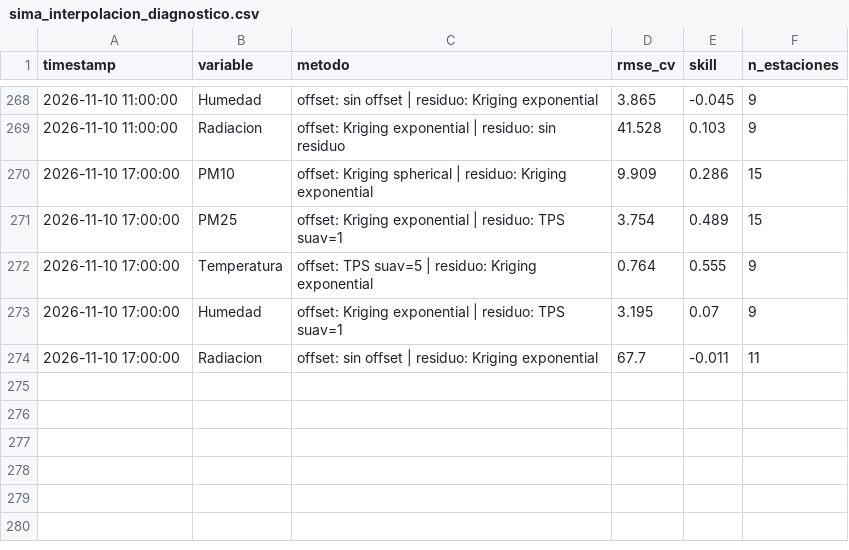
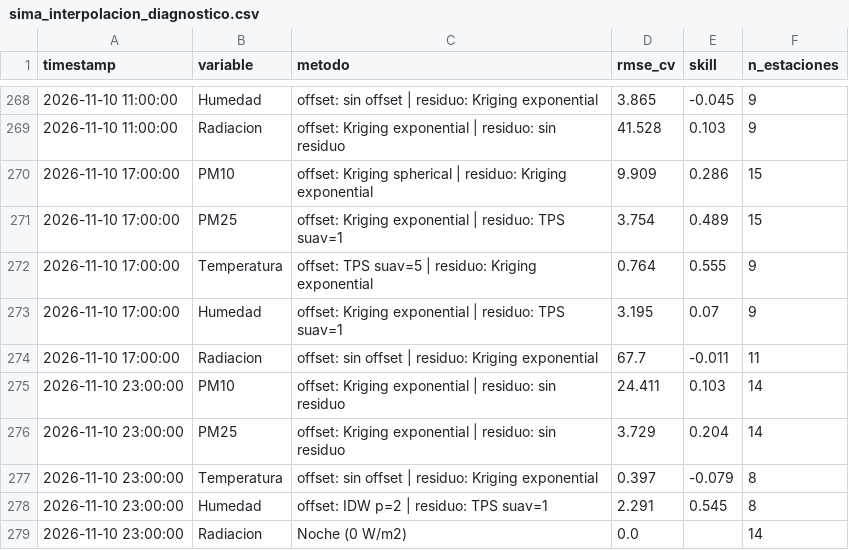
Before and after one commit to vasquez-roberto/capa_meteorologica, a CSV file: SIMA/sima_interpolacion_diagnostico.csv, drawn as a sheet; only a part is shown, gaps mark what is left out; the diff names each change by its address in the sheet, - before the commit and + after, or states it on an @@ line.

```diff
--- a/SIMA/sima_interpolacion_diagnostico.csv
+++ b/SIMA/sima_interpolacion_diagnostico.csv
+row 275: 2026-11-10 23:00:00 | PM10 | offset: Kriging exponential | residuo: sin residuo | 24.411 | 0.103 | 14
+row 276: 2026-11-10 23:00:00 | PM25 | offset: Kriging exponential | residuo: sin residuo | 3.729 | 0.204 | 14
+row 277: 2026-11-10 23:00:00 | Temperatura | offset: sin offset | residuo: Kriging exponential | 0.397 | -0.079 | 8
+row 278: 2026-11-10 23:00:00 | Humedad | offset: IDW p=2 | residuo: TPS suav=1 | 2.291 | 0.545 | 8
+row 279: 2026-11-10 23:00:00 | Radiacion | Noche (0 W/m2) | 0.0 |  | 14
```
Also changed, not shown: Purple Air/purpleair_meteo_lecturas.csv, SIMA/sima_interpolacion_lecturas.csv, 18 other files.
